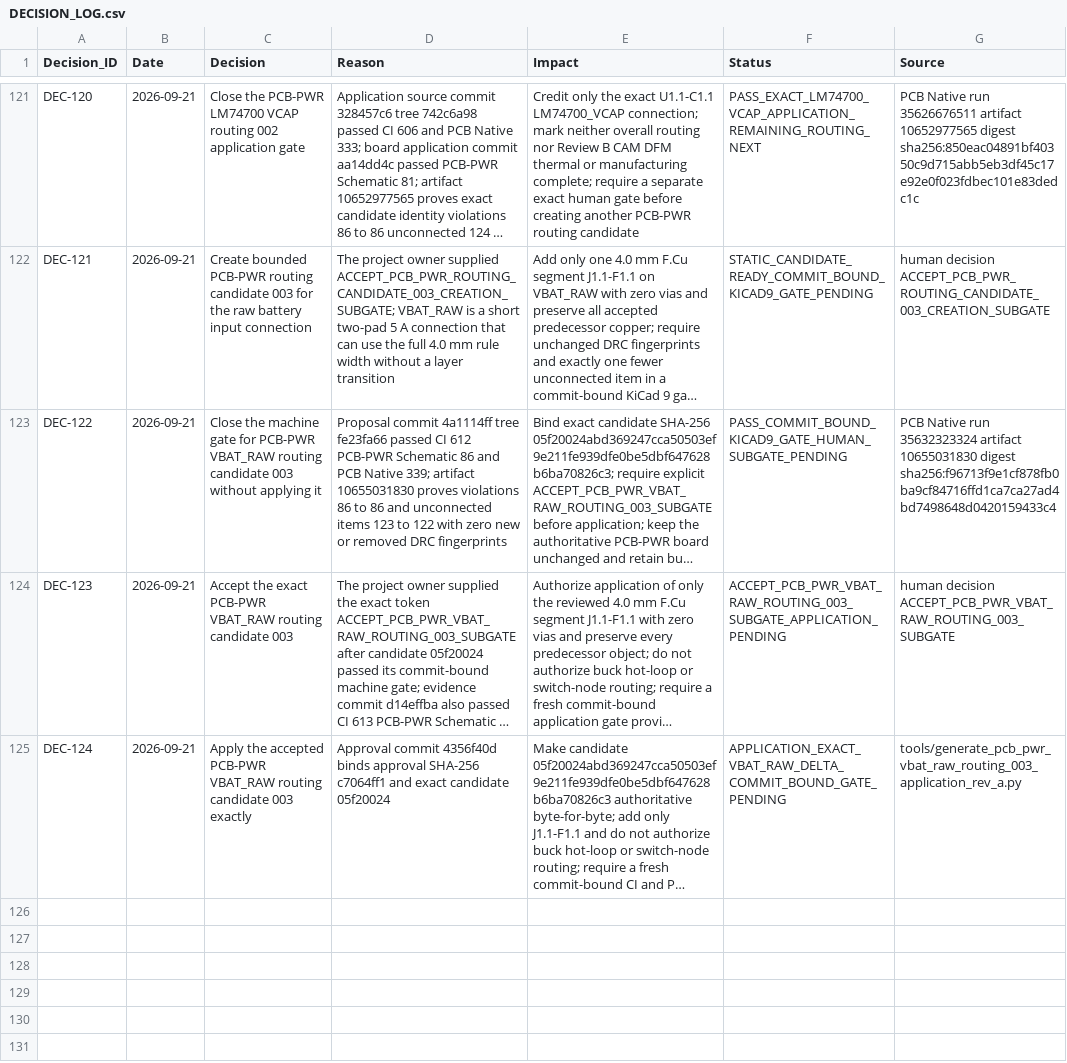
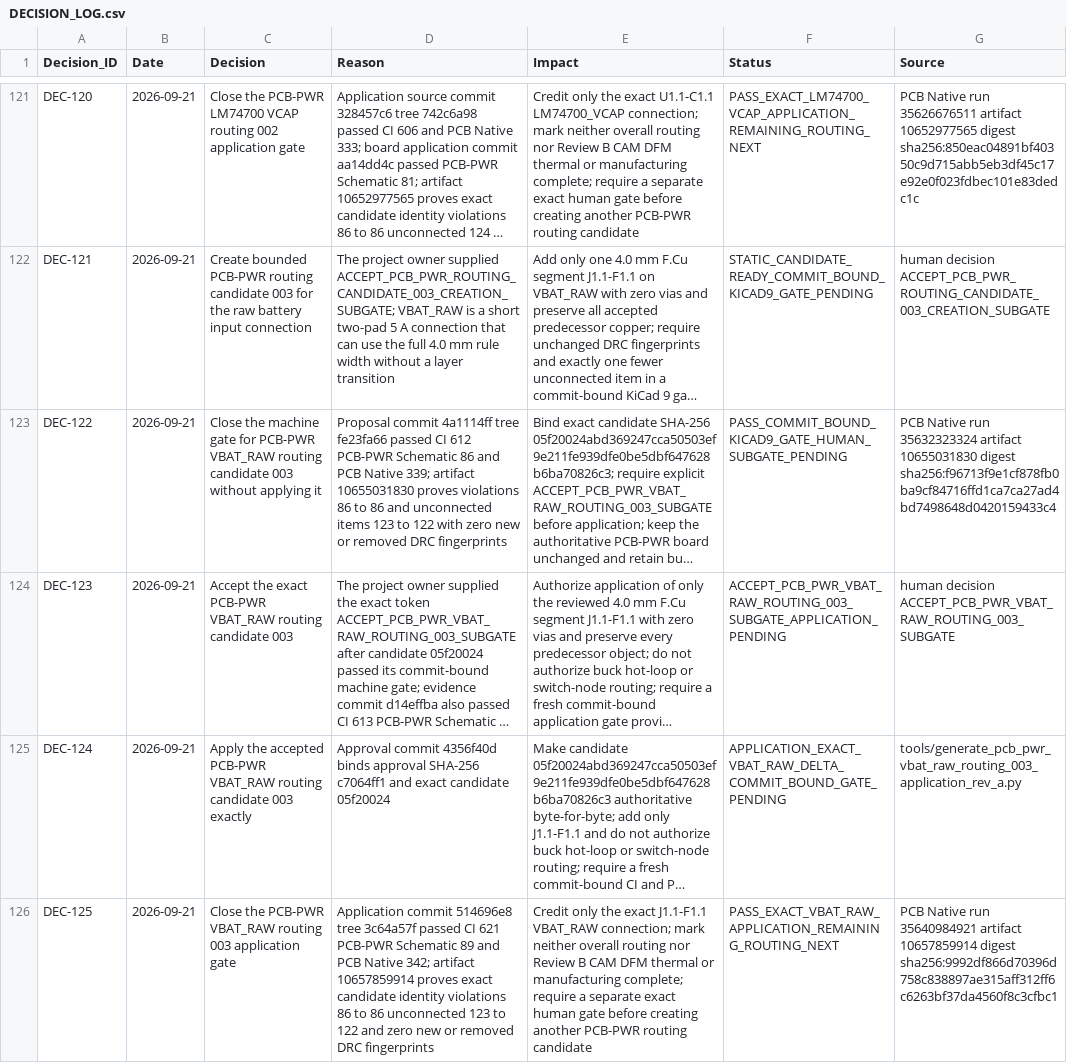
Before and after one commit to skif-ops/rs-zs-bpla, a CSV file: docs/DECISION_LOG.csv, drawn as a sheet; only a part is shown, gaps mark what is left out; long unchanged cells end in …; the diff names each change by its address in the sheet, - before the commit and + after, or states it on an @@ line.

Commit message:
pcb-pwr: record VBAT_RAW routing application gate

```diff
--- a/docs/DECISION_LOG.csv
+++ b/docs/DECISION_LOG.csv
+row 126: DEC-125 | 2026-09-21 | Close the PCB-PWR VBAT_RAW routing 003 application gate | Application commit 514696e8 tree 3c64a57f passed CI 621 PCB-PWR Schematic 89 and PCB Native 342; artifact 10657859914 proves exact candidate identity violations 86 to 86 unconnected 123 to 122 and zero new or removed DRC fingerprints | Credit only the exact J1.1-F1.1 VBAT_RAW connection; mark neither overall routing nor Review B CAM DFM thermal or manufacturing complete; require a separate exact human gate before creating another PCB-PWR routing candidate | PASS_EXACT_VBAT_RAW_APPLICATION_REMAINING_ROUTING_NEXT | PCB Native run 35640984921 artifact 10657859914 digest sha256:9992df866d70396d758c838897ae315aff312ff6c6263bf37da4560f8c3cfbc1
```
Also changed, not shown: 4 other files.
